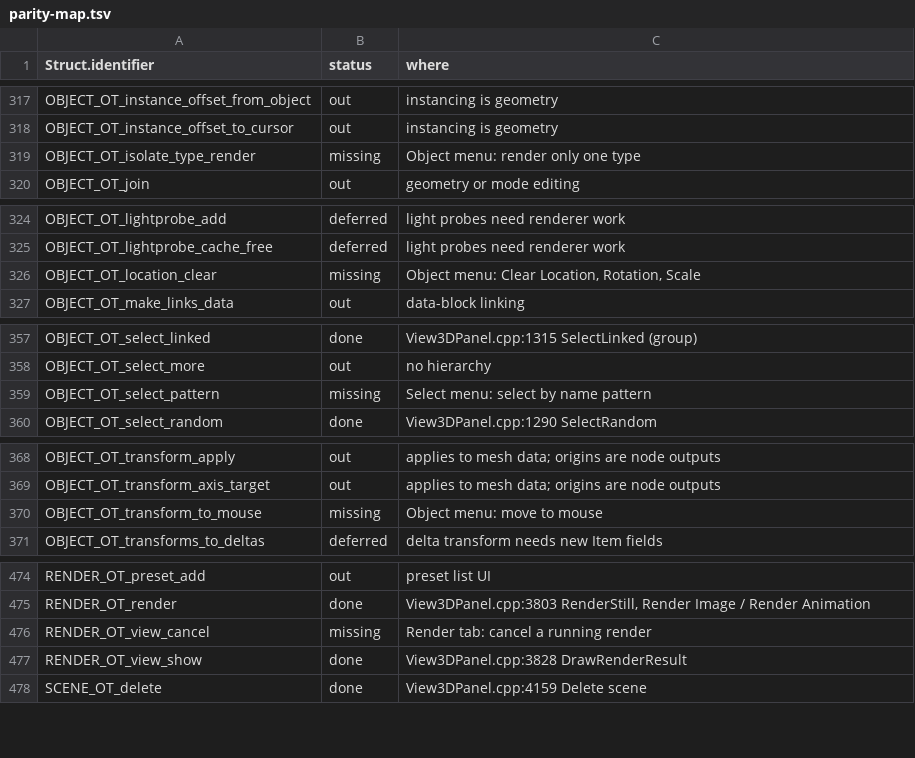
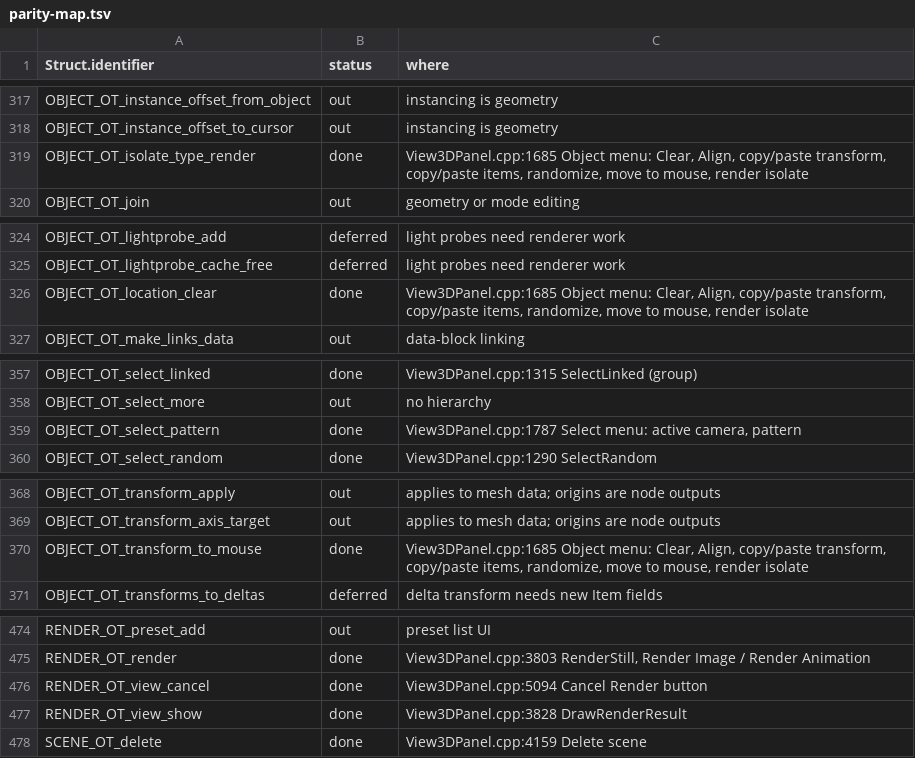
Before and after one commit to n1m21n/Infinite, a TSV file: docs/plans/3d-view/parity-map.tsv, drawn as a sheet; only a part is shown, gaps mark what is left out; the diff covers the shown part only.

Commit message:
3D View Block D: preferences, object/select/view operators, outliner reorder and walk, render-time stamp

```diff
--- a/docs/plans/3d-view/parity-map.tsv
+++ b/docs/plans/3d-view/parity-map.tsv
@@ -318,3 +318,3 @@ OBJECT_OT_instance_offset_from_object	out	instancing is geometry
 OBJECT_OT_instance_offset_to_cursor	out	instancing is geometry
-OBJECT_OT_isolate_type_render	missing	Object menu: render only one type
+OBJECT_OT_isolate_type_render	done	View3DPanel.cpp:1685 Object menu: Clear, Align, copy/paste transform, copy/paste items, randomize, move to mouse, render isolate
 OBJECT_OT_join	out	geometry or mode editing
@@ -325,3 +325,3 @@ OBJECT_OT_lightprobe_add	deferred	light probes need renderer work
 OBJECT_OT_lightprobe_cache_free	deferred	light probes need renderer work
-OBJECT_OT_location_clear	missing	Object menu: Clear Location, Rotation, Scale
+OBJECT_OT_location_clear	done	View3DPanel.cpp:1685 Object menu: Clear, Align, copy/paste transform, copy/paste items, randomize, move to mouse, render isolate
 OBJECT_OT_make_links_data	out	data-block linking
@@ -358,3 +358,3 @@ OBJECT_OT_select_linked	done	View3DPanel.cpp:1315 SelectLinked (group)
 OBJECT_OT_select_more	out	no hierarchy
-OBJECT_OT_select_pattern	missing	Select menu: select by name pattern
+OBJECT_OT_select_pattern	done	View3DPanel.cpp:1787 Select menu: active camera, pattern
 OBJECT_OT_select_random	done	View3DPanel.cpp:1290 SelectRandom
@@ -369,3 +369,3 @@ OBJECT_OT_transform_apply	out	applies to mesh data; origins are node outputs
 OBJECT_OT_transform_axis_target	out	applies to mesh data; origins are node outputs
-OBJECT_OT_transform_to_mouse	missing	Object menu: move to mouse
+OBJECT_OT_transform_to_mouse	done	View3DPanel.cpp:1685 Object menu: Clear, Align, copy/paste transform, copy/paste items, randomize, move to mouse, render isolate
 OBJECT_OT_transforms_to_deltas	deferred	delta transform needs new Item fields
@@ -475,3 +475,3 @@ RENDER_OT_preset_add	out	preset list UI
 RENDER_OT_render	done	View3DPanel.cpp:3803 RenderStill, Render Image / Render Animation
-RENDER_OT_view_cancel	missing	Render tab: cancel a running render
+RENDER_OT_view_cancel	done	View3DPanel.cpp:5094 Cancel Render button
 RENDER_OT_view_show	done	View3DPanel.cpp:3828 DrawRenderResult
```
Also changed, not shown: 62 edited cells elsewhere in this file, 5 other files.
